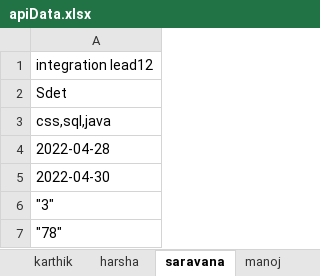
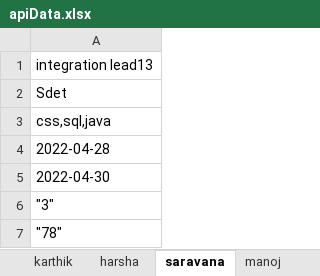
Before and after one commit to Saravanan-Deloitte/Automatic-Resume-Filter-Api-testing, an Excel workbook: src/main/resources/apiData.xlsx, sheet saravana, drawn as a sheet; values as stored, in another font and other column widths than the file's, no borders; the diff names each change by its address in the sheet, - before the commit and + after, or states it on an @@ line.

```diff
--- a/src/main/resources/apiData.xlsx (sheet saravana)
+++ b/src/main/resources/apiData.xlsx (sheet saravana)
-A1: integration lead12
+A1: integration lead13
```
Also changed, not shown: sheet harsha, 2 other files.
